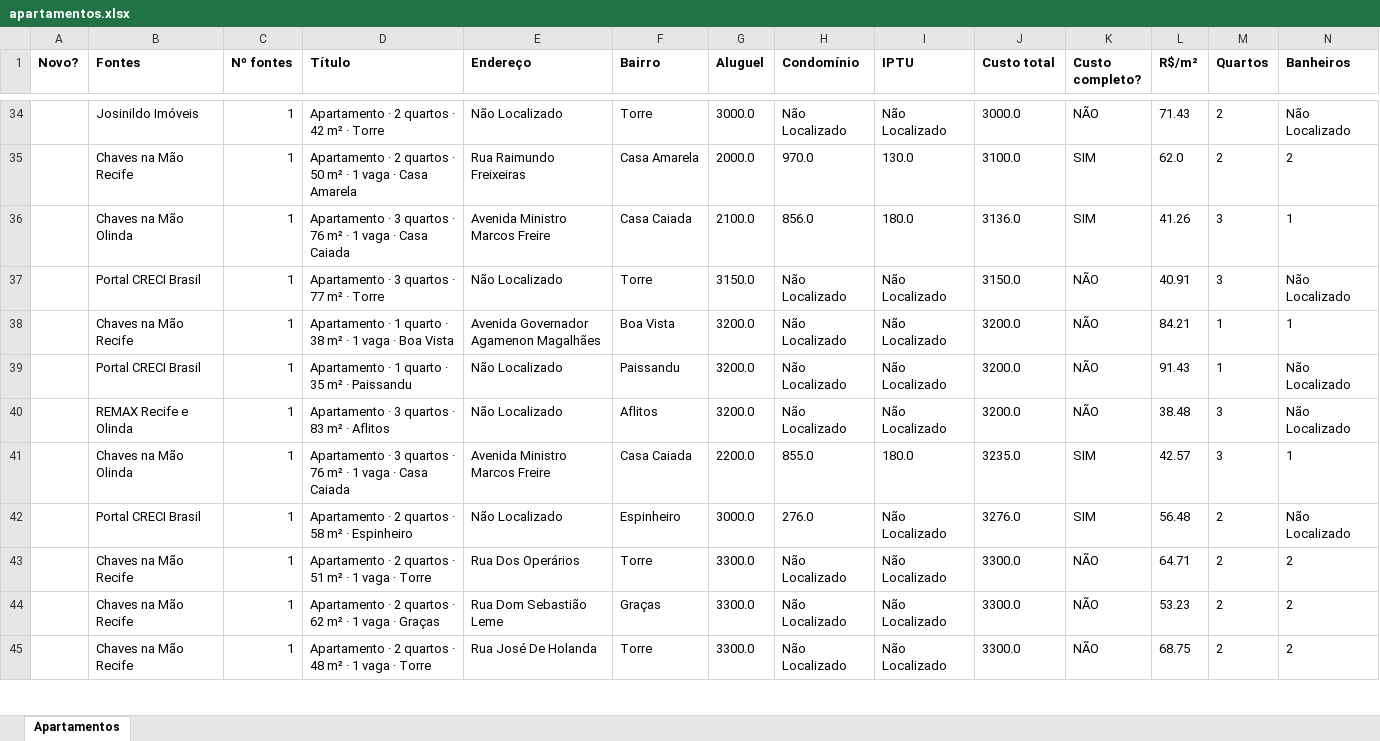
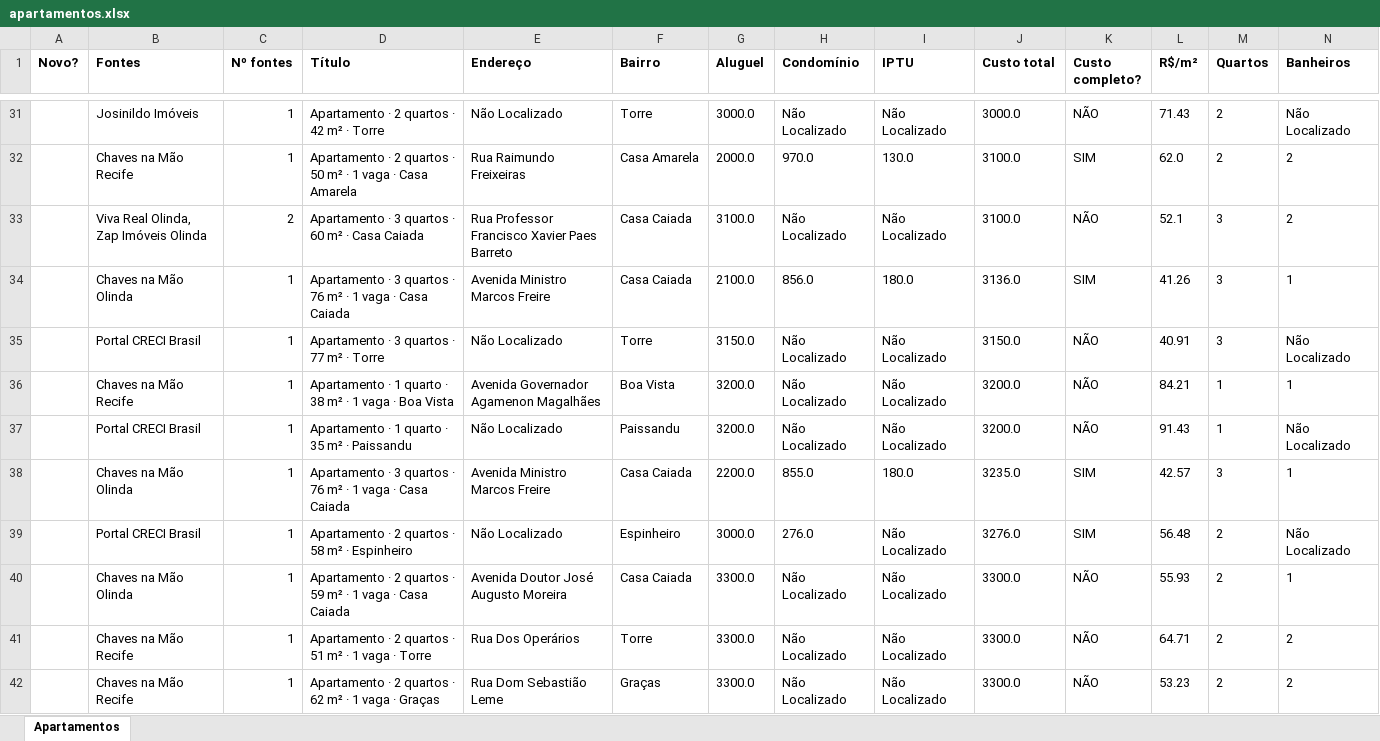
Before and after one commit to jlfig13/busca-imovel, an Excel workbook: saida/apartamentos.xlsx, sheet Apartamentos, drawn as a sheet; only a part is shown, gaps mark what is left out; the shorter side is filled out with more unchanged rows; values as stored, in another font and other column widths than the file's, no borders; removed rows and columns are numbered as before the commit, all else as after; rows hold the shown columns only; the diff covers the shown part only; the diff names each change by its address in the sheet, - before the commit and + after, or states it on an @@ line.

```diff
--- a/saida/apartamentos.xlsx (sheet Apartamentos)
+++ b/saida/apartamentos.xlsx (sheet Apartamentos)
+row 33:  | Viva Real Olinda, Zap Imóveis Olinda | 2 | Apartamento · 3 quartos · 60 m² · Casa Caiada | Rua Professor Francisco Xavier Paes Barreto | Casa Caiada | 3100.0 | Não Localizado | Não Localizado | 3100.0 | NÃO | 52.1 | 3 | 2
-row 40:  | REMAX Recife e Olinda | 1 | Apartamento · 3 quartos · 83 m² · Aflitos | Não Localizado | Aflitos | 3200.0 | Não Localizado | Não Localizado | 3200.0 | NÃO | 38.48 | 3 | Não Localizado
+row 40:  | Chaves na Mão Olinda | 1 | Apartamento · 2 quartos · 59 m² · 1 vaga · Casa Caiada | Avenida Doutor José Augusto Moreira | Casa Caiada | 3300.0 | Não Localizado | Não Localizado | 3300.0 | NÃO | 55.93 | 2 | 1
```
Also changed, not shown: 8 added rows, 9 removed rows and 71 edited cells elsewhere in this sheet, 1 other file.
